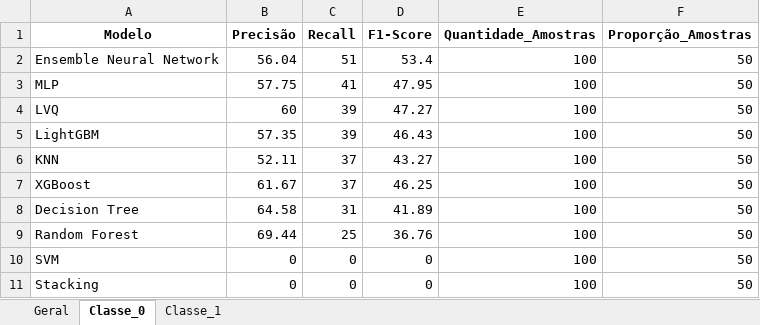
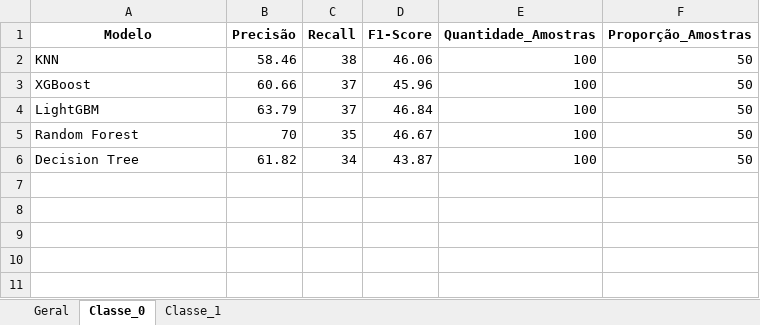
Before and after one commit to williamlapa/mestrado_mineracao, an Excel workbook: results_stress_test.xlsx, sheet Classe_0, drawn as a sheet; values as stored, in another font and other column widths than the file's, no borders; removed rows and columns are numbered as before the commit, all else as after; the diff names each change by its address in the sheet, - before the commit and + after, or states it on an @@ line.

```diff
--- a/results_stress_test.xlsx (sheet Classe_0)
+++ b/results_stress_test.xlsx (sheet Classe_0)
-row 2: Ensemble Neural Network | 56.04 | 51 | 53.4 | 100 | 50
-row 3: MLP | 57.75 | 41 | 47.95 | 100 | 50
-row 4: LVQ | 60 | 39 | 47.27 | 100 | 50
-row 5: LightGBM | 57.35 | 39 | 46.43 | 100 | 50
-B2 (Precisão): 52.11
+B2 (Precisão): 58.46
-C2 (Recall): 37
+C2 (Recall): 38
-D2 (F1-Score): 43.27
+D2 (F1-Score): 46.06
-B3 (Precisão): 61.67
+B3 (Precisão): 60.66
-D3 (F1-Score): 46.25
+D3 (F1-Score): 45.96
-row 8: Decision Tree | 64.58 | 31 | 41.89 | 100 | 50
+row 4: LightGBM | 63.79 | 37 | 46.84 | 100 | 50
-B5 (Precisão): 69.44
+B5 (Precisão): 70
-C5 (Recall): 25
+C5 (Recall): 35
-D5 (F1-Score): 36.76
+D5 (F1-Score): 46.67
-row 10: SVM | 0 | 0 | 0 | 100 | 50
-row 11: Stacking | 0 | 0 | 0 | 100 | 50
+row 6: Decision Tree | 61.82 | 34 | 43.87 | 100 | 50
```
Also changed, not shown: sheet Geral, sheet Classe_1, metrics_results.xlsx, results_adasyn_comparison.xlsx, 27 other files.
